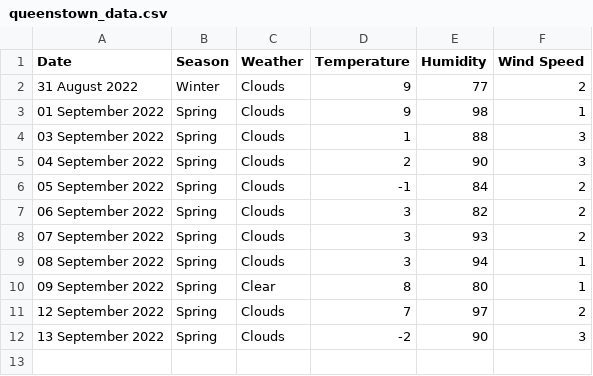
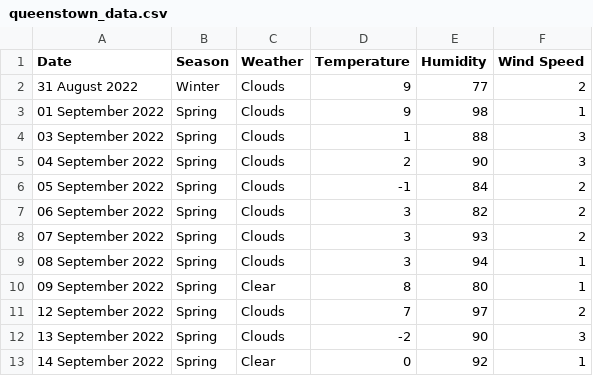
Before and after one commit to xmzboy/Async-Weather-API, a CSV file: data/queenstown_data.csv, drawn as a sheet; the diff names each change by its address in the sheet, - before the commit and + after, or states it on an @@ line.

Commit message:
Update queenstown_data.csv

```diff
--- a/data/queenstown_data.csv
+++ b/data/queenstown_data.csv
+row 13: 14 September 2022 | Spring | Clear | 0 | 92 | 1
```
